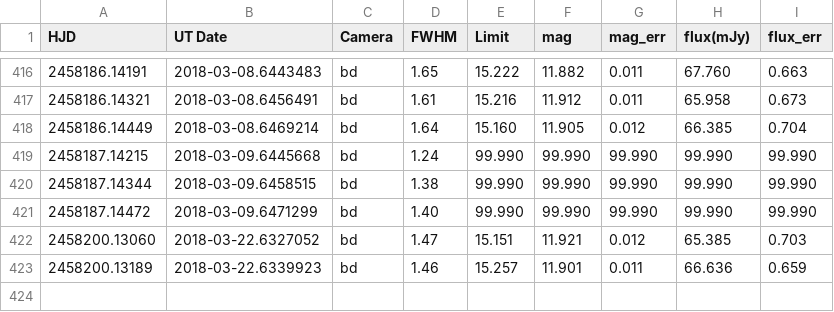
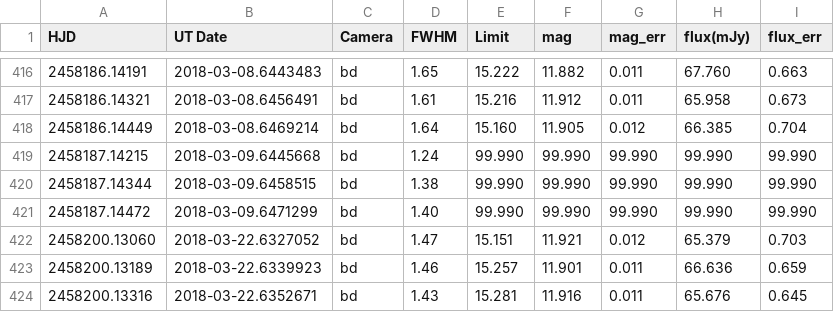
Before and after one commit to pdcarr/Boyajians_R, a CSV file: data/ASASSN_latest.csv, drawn as a sheet; only a part is shown, gaps mark what is left out.

Commit message:
ASASSN data update

```diff
--- a/data/ASASSN_latest.csv
+++ b/data/ASASSN_latest.csv
@@ -421,3 +421,4 @@ HJD,UT Date,Camera,FWHM,Limit,mag,mag_err,flux(mJy),flux_err
 2458187.14472,2018-03-09.6471299,bd,1.40,99.990,99.990,99.990,99.990,99.990
-2458200.13060,2018-03-22.6327052,bd,1.47,15.151,11.921,0.012,65.385,0.703
+2458200.13060,2018-03-22.6327052,bd,1.47,15.151,11.921,0.012,65.379,0.703
 2458200.13189,2018-03-22.6339923,bd,1.46,15.257,11.901,0.011,66.636,0.659
+2458200.13316,2018-03-22.6352671,bd,1.43,15.281,11.916,0.011,65.676,0.645
```
